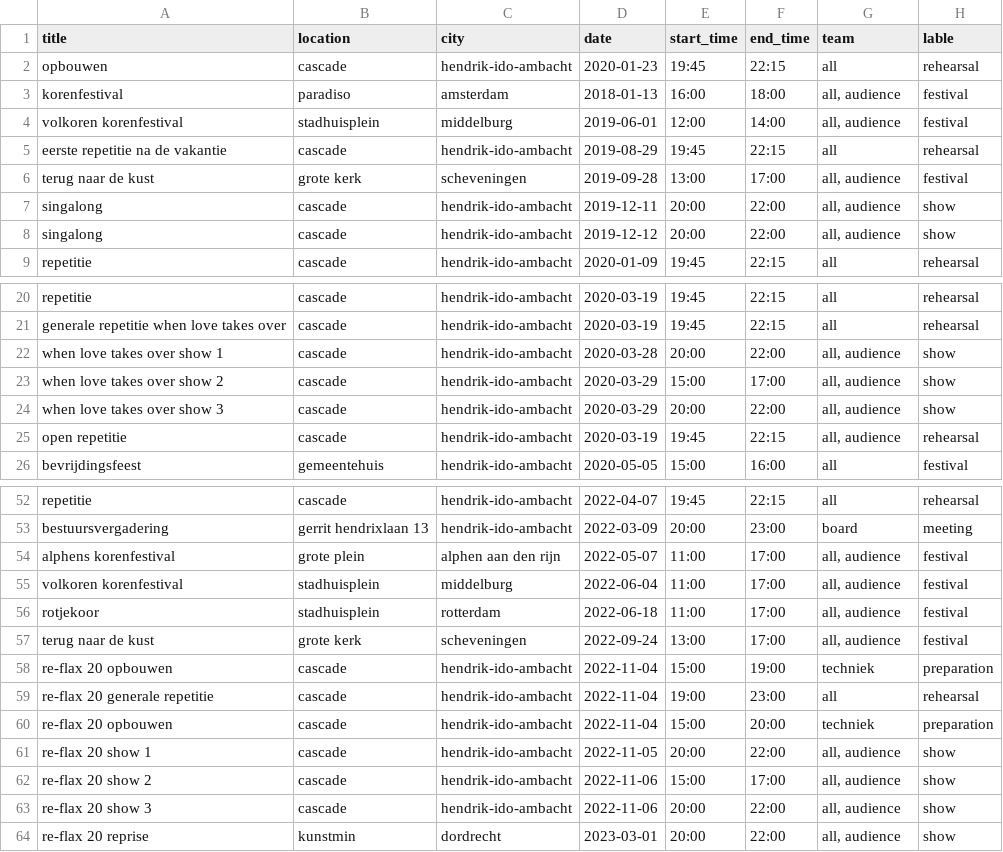
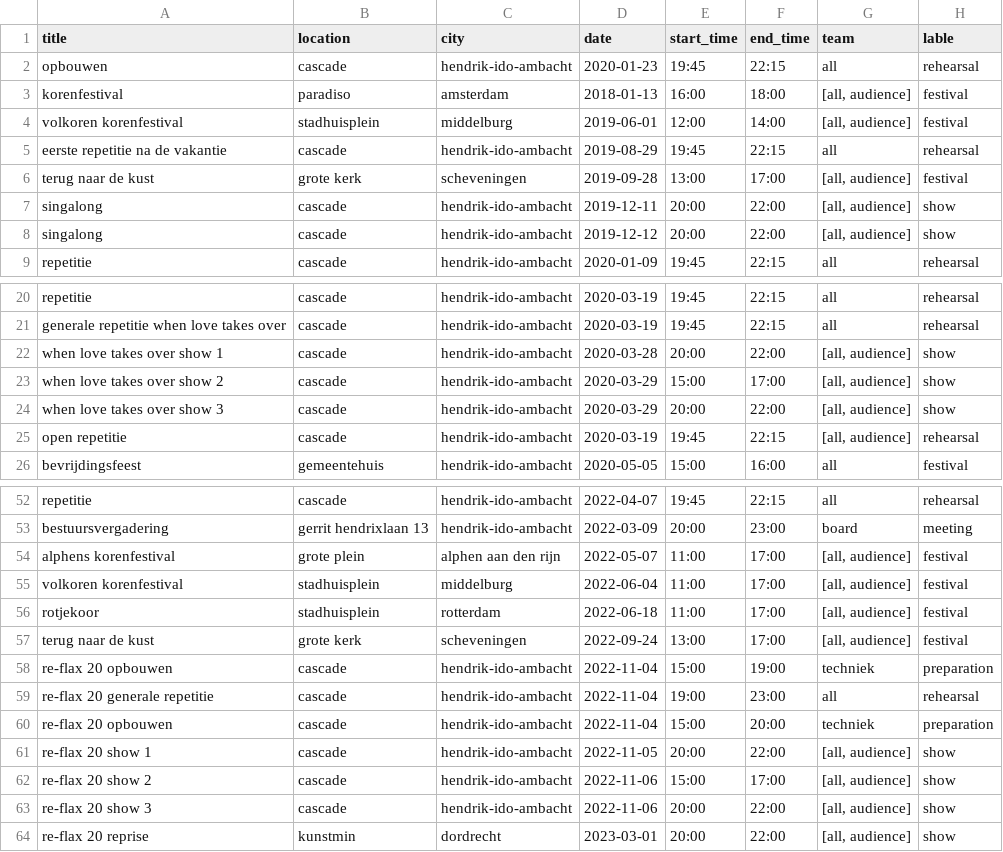
Before and after one commit to LuukFTF/prg08-eindopdracht, a CSV file: docs/data/choir_events_raw.csv, drawn as a sheet; only a part is shown, gaps mark what is left out; the diff covers the shown part only.

```diff
--- a/docs/data/choir_events_raw.csv
+++ b/docs/data/choir_events_raw.csv
@@ -2,8 +2,8 @@
 opbouwen, cascade, hendrik-ido-ambacht, 2020-01-23, 19:45, 22:15, all, rehearsal
-korenfestival, paradiso, amsterdam, 2018-01-13, 16:00, 18:00, "all, audience", festival
-volkoren korenfestival, stadhuisplein, middelburg, 2019-06-01, 12:00, 14:00, "all, audience", festival
+korenfestival, paradiso, amsterdam, 2018-01-13, 16:00, 18:00, "[all, audience]", festival
+volkoren korenfestival, stadhuisplein, middelburg, 2019-06-01, 12:00, 14:00, "[all, audience]", festival
 eerste repetitie na de vakantie, cascade, hendrik-ido-ambacht, 2019-08-29, 19:45, 22:15, all, rehearsal
-terug naar de kust, grote kerk, scheveningen, 2019-09-28, 13:00, 17:00, "all, audience", festival
-singalong, cascade, hendrik-ido-ambacht, 2019-12-11, 20:00, 22:00, "all, audience", show
-singalong, cascade, hendrik-ido-ambacht, 2019-12-12, 20:00, 22:00, "all, audience", show
+terug naar de kust, grote kerk, scheveningen, 2019-09-28, 13:00, 17:00, "[all, audience]", festival
+singalong, cascade, hendrik-ido-ambacht, 2019-12-11, 20:00, 22:00, "[all, audience]", show
+singalong, cascade, hendrik-ido-ambacht, 2019-12-12, 20:00, 22:00, "[all, audience]", show
 repetitie, cascade, hendrik-ido-ambacht, 2020-01-09, 19:45, 22:15, all, rehearsal
@@ -21,6 +21,6 @@ repetitie, cascade, hendrik-ido-ambacht, 2020-03-19, 19:45, 22:15, all, rehearsa
 generale repetitie when love takes over, cascade, hendrik-ido-ambacht, 2020-03-19, 19:45, 22:15, all, rehearsal
-when love takes over show 1, cascade, hendrik-ido-ambacht, 2020-03-28, 20:00, 22:00, "all, audience", show
-when love takes over show 2, cascade, hendrik-ido-ambacht, 2020-03-29, 15:00, 17:00, "all, audience", show
-when love takes over show 3, cascade, hendrik-ido-ambacht, 2020-03-29, 20:00, 22:00, "all, audience", show
-open repetitie, cascade, hendrik-ido-ambacht, 2020-03-19, 19:45, 22:15, "all, audience", rehearsal
+when love takes over show 1, cascade, hendrik-ido-ambacht, 2020-03-28, 20:00, 22:00, "[all, audience]", show
+when love takes over show 2, cascade, hendrik-ido-ambacht, 2020-03-29, 15:00, 17:00, "[all, audience]", show
+when love takes over show 3, cascade, hendrik-ido-ambacht, 2020-03-29, 20:00, 22:00, "[all, audience]", show
+open repetitie, cascade, hendrik-ido-ambacht, 2020-03-19, 19:45, 22:15, "[all, audience]", rehearsal
 bevrijdingsfeest, gemeentehuis, hendrik-ido-ambacht, 2020-05-05, 15:00, 16:00, all, festival
@@ -53,6 +53,6 @@ repetitie, cascade, hendrik-ido-ambacht, 2022-04-07, 19:45, 22:15, all, rehearsa
 bestuursvergadering, gerrit hendrixlaan 13, hendrik-ido-ambacht, 2022-03-09, 20:00, 23:00, board, meeting
-alphens korenfestival, grote plein, alphen aan den rijn, 2022-05-07, 11:00, 17:00, "all, audience", festival
-volkoren korenfestival, stadhuisplein, middelburg, 2022-06-04, 11:00, 17:00, "all, audience", festival
-rotjekoor, stadhuisplein, rotterdam, 2022-06-18, 11:00, 17:00, "all, audience", festival
-terug naar de kust, grote kerk, scheveningen, 2022-09-24, 13:00, 17:00, "all, audience", festival
+alphens korenfestival, grote plein, alphen aan den rijn, 2022-05-07, 11:00, 17:00, "[all, audience]", festival
+volkoren korenfestival, stadhuisplein, middelburg, 2022-06-04, 11:00, 17:00, "[all, audience]", festival
+rotjekoor, stadhuisplein, rotterdam, 2022-06-18, 11:00, 17:00, "[all, audience]", festival
+terug naar de kust, grote kerk, scheveningen, 2022-09-24, 13:00, 17:00, "[all, audience]", festival
 re-flax 20 opbouwen, cascade, hendrik-ido-ambacht, 2022-11-04, 15:00, 19:00, techniek, preparation
@@ -60,5 +60,5 @@ re-flax 20 generale repetitie, cascade, hendrik-ido-ambacht, 2022-11-04, 19:00,
 re-flax 20 opbouwen, cascade, hendrik-ido-ambacht, 2022-11-04, 15:00, 20:00, techniek, preparation
-re-flax 20 show 1, cascade, hendrik-ido-ambacht, 2022-11-05, 20:00, 22:00, "all, audience", show
-re-flax 20 show 2, cascade, hendrik-ido-ambacht, 2022-11-06, 15:00, 17:00, "all, audience", show
-re-flax 20 show 3, cascade, hendrik-ido-ambacht, 2022-11-06, 20:00, 22:00, "all, audience", show
-re-flax 20 reprise, kunstmin, dordrecht, 2023-03-01, 20:00, 22:00, "all, audience", show
+re-flax 20 show 1, cascade, hendrik-ido-ambacht, 2022-11-05, 20:00, 22:00, "[all, audience]", show
+re-flax 20 show 2, cascade, hendrik-ido-ambacht, 2022-11-06, 15:00, 17:00, "[all, audience]", show
+re-flax 20 show 3, cascade, hendrik-ido-ambacht, 2022-11-06, 20:00, 22:00, "[all, audience]", show
+re-flax 20 reprise, kunstmin, dordrecht, 2023-03-01, 20:00, 22:00, "[all, audience]", show
```
Also changed, not shown: 4 edited cells elsewhere in this file, 4 other files.
